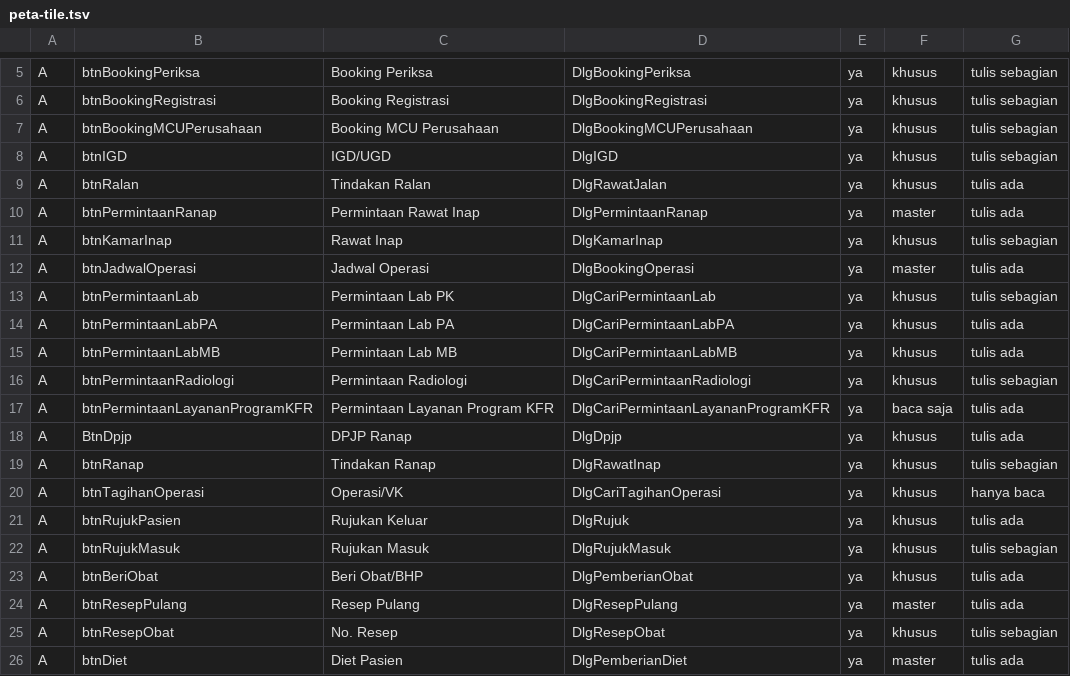
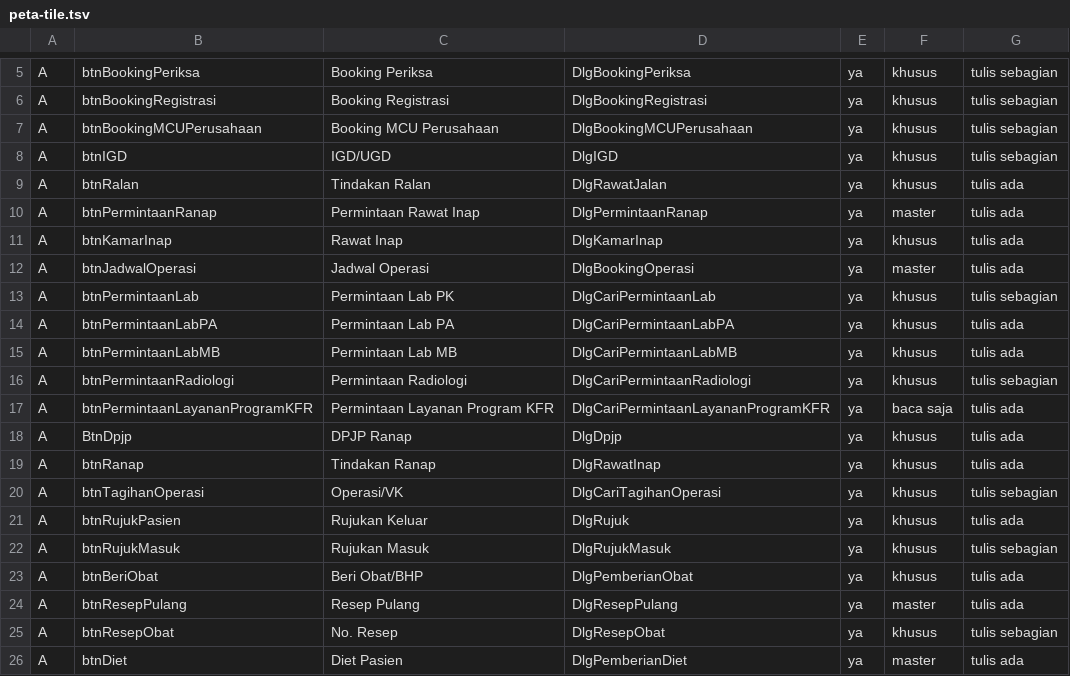
Before and after one commit to illustricious/SIMRS-Gramedika, a TSV file: docs/tracker/peta-tile.tsv, drawn as a sheet; only a part is shown, gaps mark what is left out.

```diff
--- a/docs/tracker/peta-tile.tsv
+++ b/docs/tracker/peta-tile.tsv
@@ -10,3 +10,3 @@ A	btnRalan	Tindakan Ralan	DlgRawatJalan	ya	khusus	tulis ada
 A	btnPermintaanRanap	Permintaan Rawat Inap	DlgPermintaanRanap	ya	master	tulis ada
-A	btnKamarInap	Rawat Inap	DlgKamarInap	ya	khusus	tulis sebagian
+A	btnKamarInap	Rawat Inap	DlgKamarInap	ya	khusus	tulis ada
 A	btnJadwalOperasi	Jadwal Operasi	DlgBookingOperasi	ya	master	tulis ada
@@ -18,4 +18,4 @@ A	btnPermintaanLayananProgramKFR	Permintaan Layanan Program KFR	DlgCariPermintaa
 A	BtnDpjp	DPJP Ranap	DlgDpjp	ya	khusus	tulis ada
-A	btnRanap	Tindakan Ranap	DlgRawatInap	ya	khusus	tulis sebagian
-A	btnTagihanOperasi	Operasi/VK	DlgCariTagihanOperasi	ya	khusus	hanya baca
+A	btnRanap	Tindakan Ranap	DlgRawatInap	ya	khusus	tulis ada
+A	btnTagihanOperasi	Operasi/VK	DlgCariTagihanOperasi	ya	khusus	tulis sebagian
 A	btnRujukPasien	Rujukan Keluar	DlgRujuk	ya	khusus	tulis ada
```
Also changed, not shown: docs/tracker/peta-fungsi.tsv, 46 other files.
